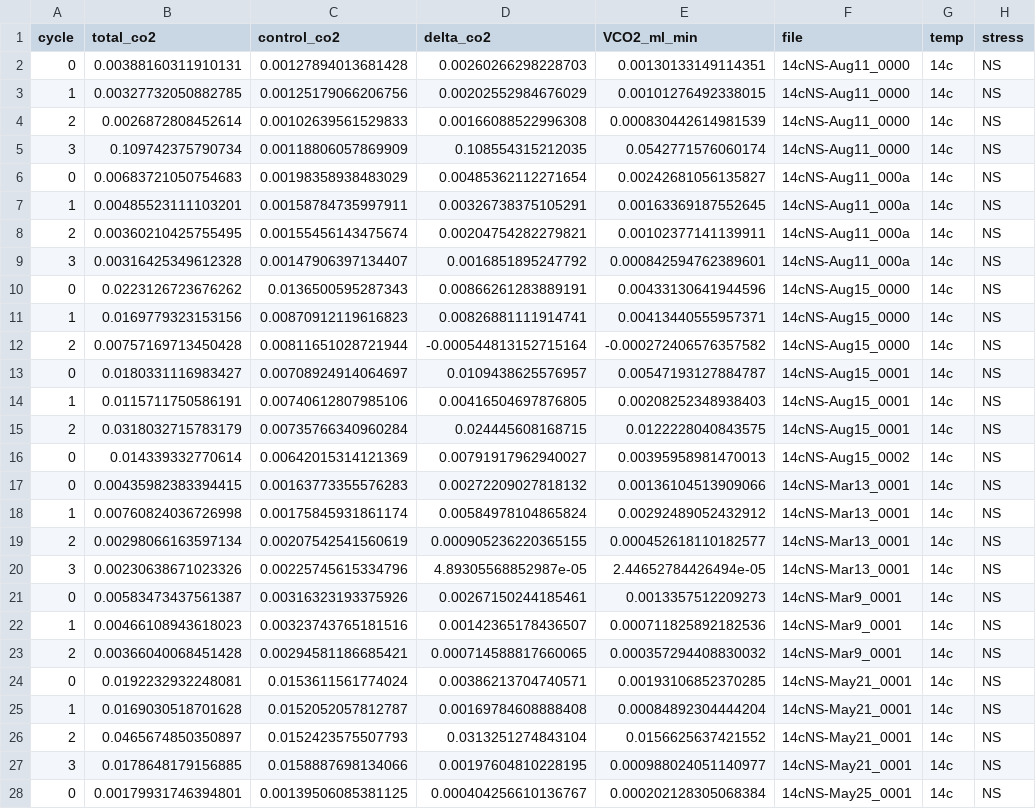
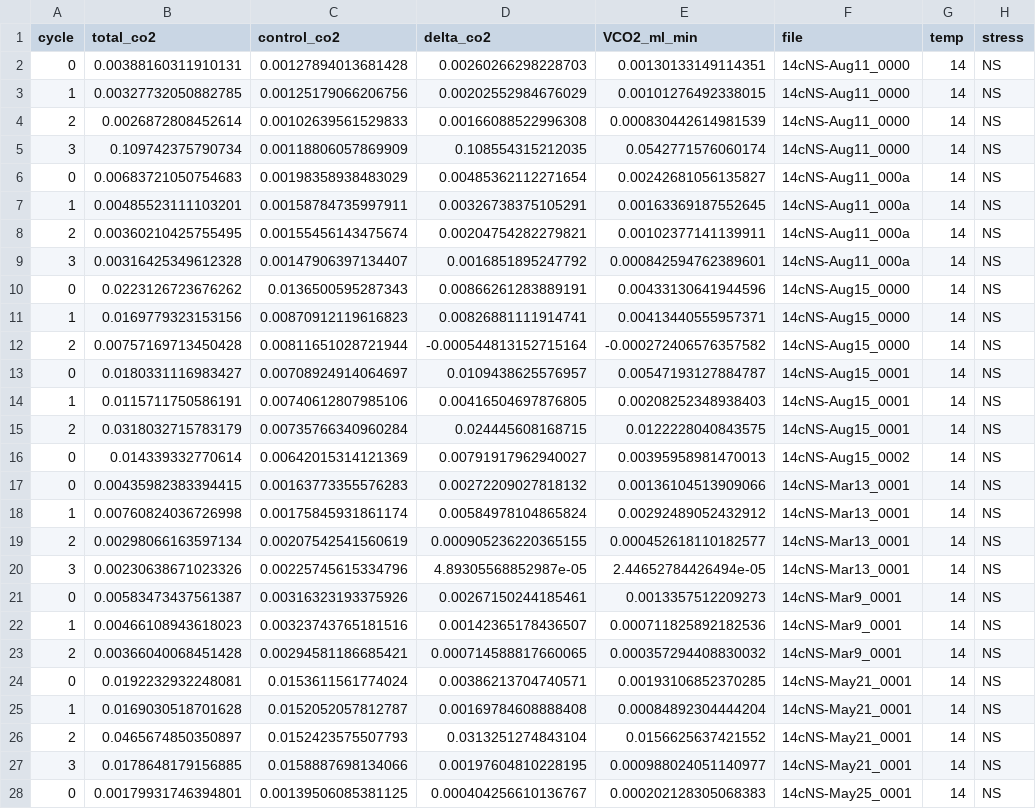
Before and after one commit to kphudson13/Frog_Stress2025, a CSV file: Data_Extraction/CO2_Asymptote_Summary.csv, drawn as a sheet; only a part is shown; the diff covers the shown part only; the diff names each change by its address in the sheet, - before the commit and + after, or states it on an @@ line.

```diff
--- a/Data_Extraction/CO2_Asymptote_Summary.csv
+++ b/Data_Extraction/CO2_Asymptote_Summary.csv
-G2:G28 (temp): 14c
+G2:G28 (temp): 14
-E28 (VCO2_ml_min): 0.000202128305068384
+E28 (VCO2_ml_min): 0.000202128305068383
```
Also changed, not shown: 74 edited cells elsewhere in this file, Data_Spreadsheet.csv, 1 other file.
